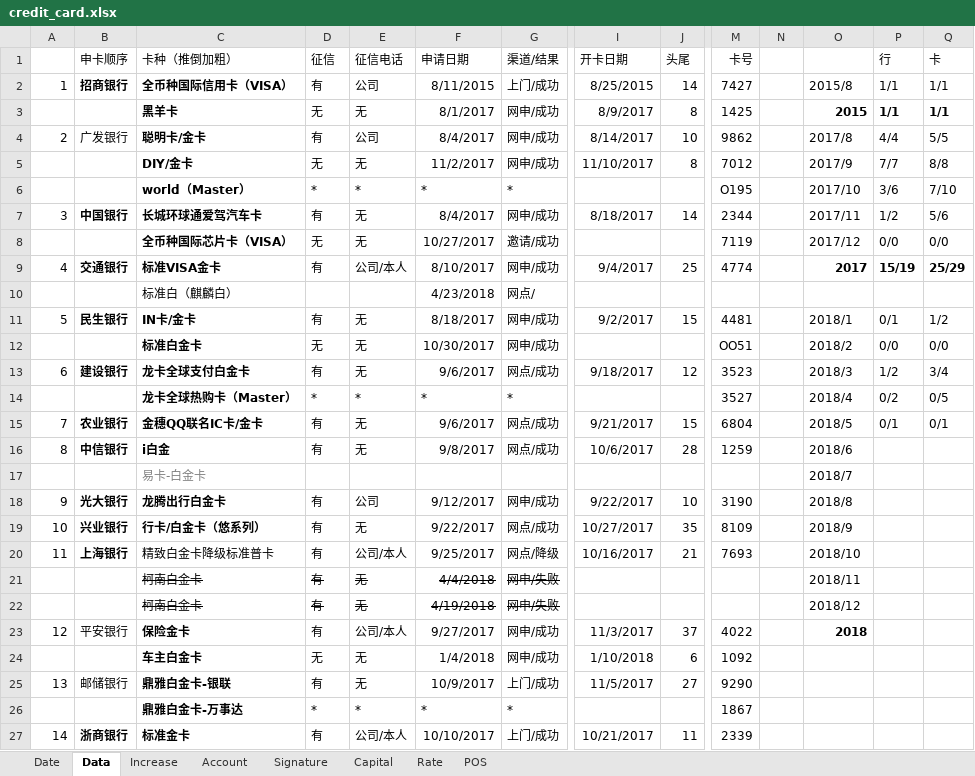
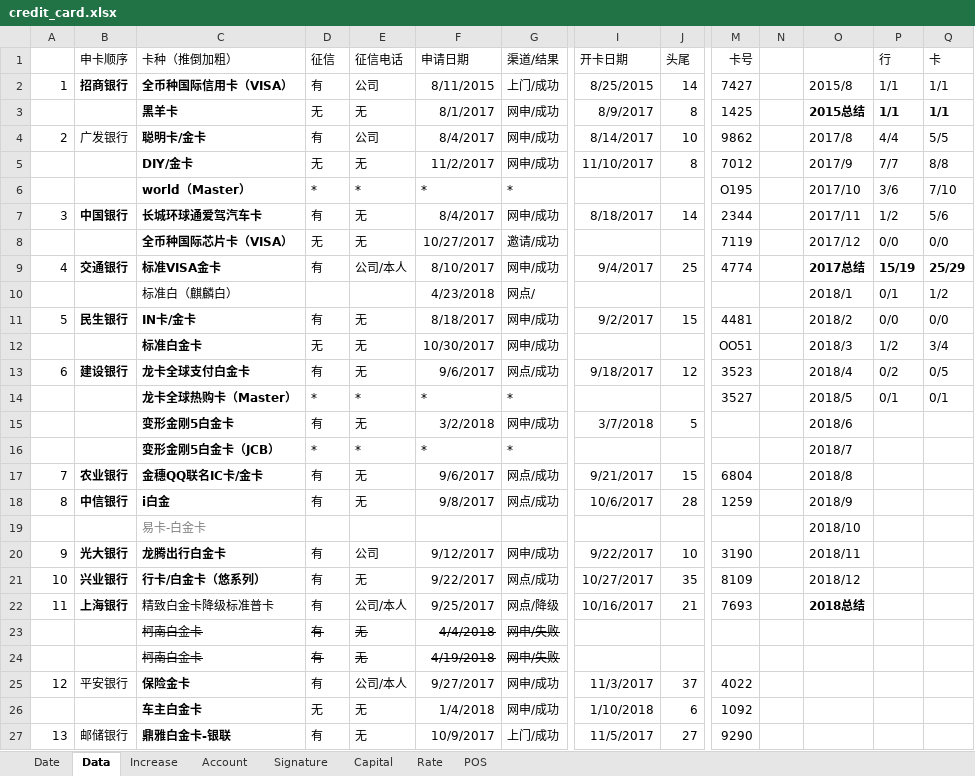
Before and after one commit to dreamingodd/useful_txt, an Excel workbook: credit_card.xlsx, sheet Data, drawn as a sheet; only a part is shown, gaps mark what is left out; the shorter side is filled out with more unchanged rows; values as stored, in another font and other column widths than the file's, no borders; addresses are those after the commit; rows hold the shown columns only; the diff covers the shown part only; the diff names each change by its address in the sheet, - before the commit and + after, or states it on an @@ line.

Commit message:
no comment

```diff
--- a/credit_card.xlsx (sheet Data)
+++ b/credit_card.xlsx (sheet Data)
-O3: 2015
+O3: 2015总结
-O9: 2017
+O9: 2017总结
-O10: (empty)
+O10: 2018/1
-P10 (行): (empty)
+P10 (行): 0/1
-Q10 (卡): (empty)
+Q10 (卡): 1/2
-O11: 2018/1
+O11: 2018/2
-P11 (行): 0/1
+P11 (行): 0/0
-Q11 (卡): 1/2
+Q11 (卡): 0/0
-O12: 2018/2
+O12: 2018/3
-P12 (行): 0/0
+P12 (行): 1/2
-Q12 (卡): 0/0
+Q12 (卡): 3/4
-O13: 2018/3
+O13: 2018/4
-P13 (行): 1/2
+P13 (行): 0/2
-Q13 (卡): 3/4
+Q13 (卡): 0/5
-O14: 2018/4
+O14: 2018/5
-P14 (行): 0/2
+P14 (行): 0/1
-Q14 (卡): 0/5
+Q14 (卡): 0/1
+row 15:  |  | 变形金刚5白金卡 | 有 | 无 | 3/2/2018 | 网申/成功 | 3/7/2018 | 5 |  |  | 2018/6
+row 16:  |  | 变形金刚5白金卡（JCB） | * | * | * | * |  |  |  |  | 2018/7
-O17: 2018/5
+O17: 2018/8
-P17 (行): 0/1
+P17 (行): (empty)
-Q17 (卡): 0/1
+Q17 (卡): (empty)
-O18: 2018/6
+O18: 2018/9
-O19: 2018/7
+O19: 2018/10
-O20: 2018/8
+O20: 2018/11
-O21: 2018/9
+O21: 2018/12
-O22: 2018/10
+O22: 2018总结
-O22 bold: off
+O22 bold: on
-O23: 2018/11
+O23: (empty)
-O24: 2018/12
+O24: (empty)
-O25: 2018
+O25: (empty)
```
Also changed, not shown: 1 added row, 1 removed row and 2 edited cells elsewhere in this sheet, sheet Signature, sheet Account, sheet Date, sheet POS, formulas that keep their value.
